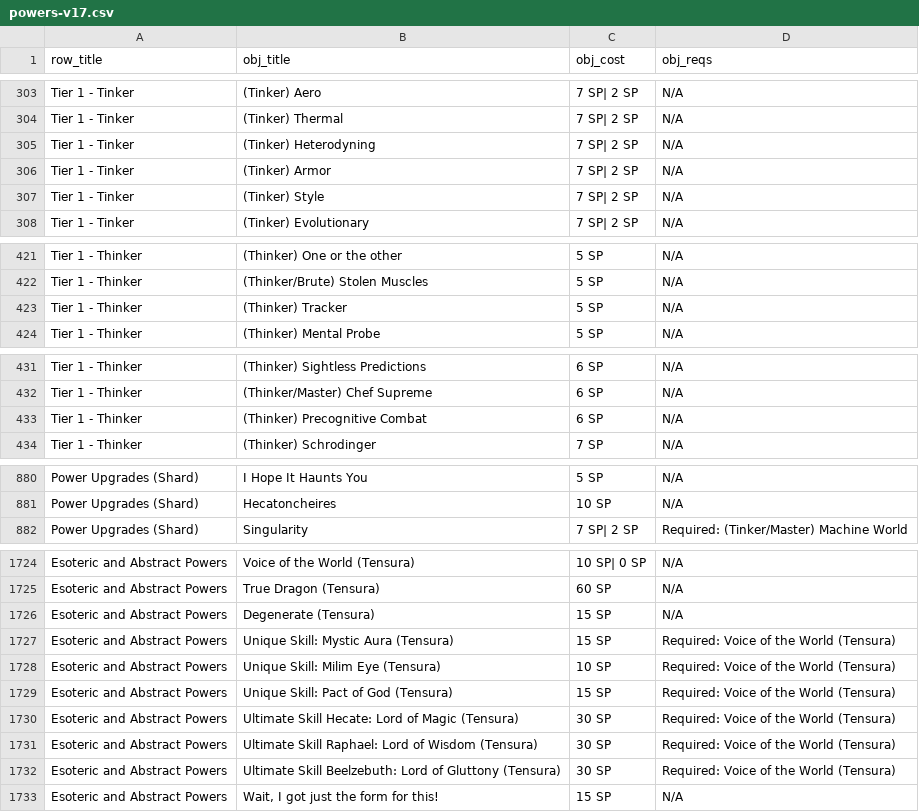
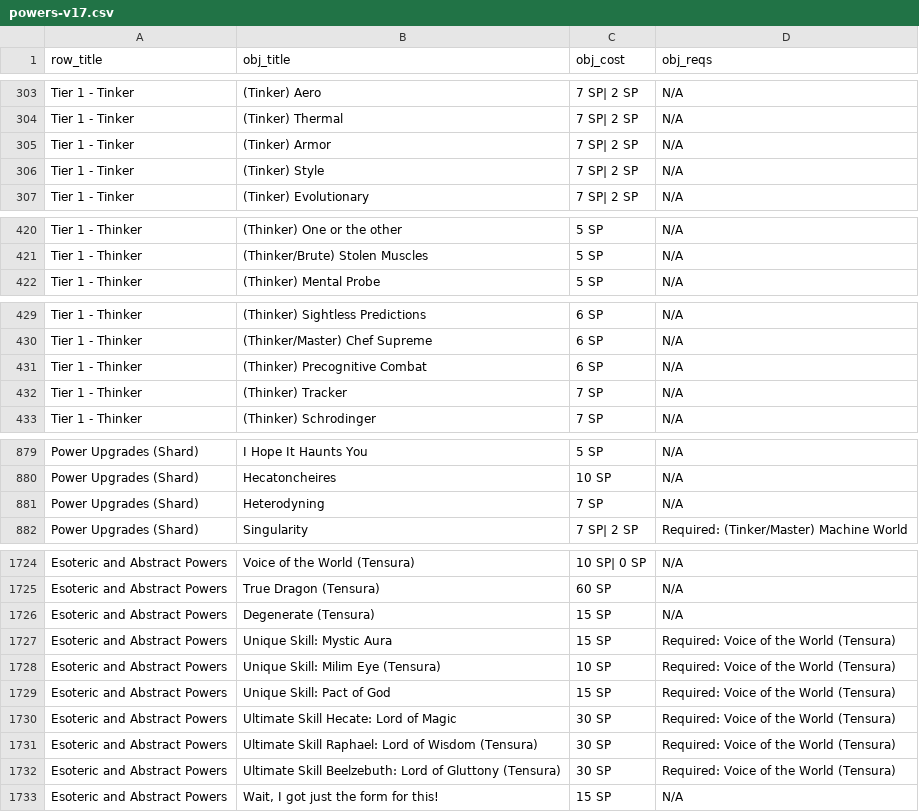
Before and after one commit to ltouroumov/worm-cyoa-v6-fork, a CSV file: powers-v17.csv, drawn as a sheet; only a part is shown, gaps mark what is left out; the diff covers the shown part only.

```diff
--- a/powers-v17.csv
+++ b/powers-v17.csv
@@ -304,3 +304,2 @@ Tier 1 - Tinker,(Tinker) Aero,7 SP| 2 SP,N/A
 Tier 1 - Tinker,(Tinker) Thermal,7 SP| 2 SP,N/A
-Tier 1 - Tinker,(Tinker) Heterodyning,7 SP| 2 SP,N/A
 Tier 1 - Tinker,(Tinker) Armor,7 SP| 2 SP,N/A
@@ -422,3 +421,2 @@ Tier 1 - Thinker,(Thinker) One or the other,5 SP,N/A
 Tier 1 - Thinker,(Thinker/Brute) Stolen Muscles,5 SP,N/A
-Tier 1 - Thinker,(Thinker) Tracker,5 SP,N/A
 Tier 1 - Thinker,(Thinker) Mental Probe,5 SP,N/A
@@ -433,2 +431,3 @@ Tier 1 - Thinker,(Thinker/Master) Chef Supreme ,6 SP,N/A
 Tier 1 - Thinker,(Thinker) Precognitive Combat,6 SP,N/A
+Tier 1 - Thinker,(Thinker) Tracker,7 SP,N/A
 Tier 1 - Thinker,(Thinker) Schrodinger,7 SP,N/A
@@ -881,2 +880,3 @@ Power Upgrades (Shard),I Hope It Haunts You,5 SP,N/A
 Power Upgrades (Shard),Hecatoncheires,10 SP,N/A
+Power Upgrades (Shard), Heterodyning,7 SP,N/A
 Power Upgrades (Shard),Singularity ,7 SP| 2 SP,Required: (Tinker/Master) Machine World
@@ -1726,6 +1726,6 @@ Esoteric and Abstract Powers,True Dragon (Tensura),60 SP,N/A
 Esoteric and Abstract Powers,Degenerate (Tensura),15 SP,N/A
-Esoteric and Abstract Powers,Unique Skill: Mystic Aura (Tensura),15 SP,Required: Voice of the World (Tensura)
+Esoteric and Abstract Powers,Unique Skill: Mystic Aura,15 SP,Required: Voice of the World (Tensura)
 Esoteric and Abstract Powers,Unique Skill: Milim Eye (Tensura),10 SP,Required: Voice of the World (Tensura)
-Esoteric and Abstract Powers,Unique Skill: Pact of God (Tensura),15 SP,Required: Voice of the World (Tensura)
-Esoteric and Abstract Powers,Ultimate Skill Hecate: Lord of Magic (Tensura),30 SP,Required: Voice of the World (Tensura)
+Esoteric and Abstract Powers,Unique Skill: Pact of God ,15 SP,Required: Voice of the World (Tensura)
+Esoteric and Abstract Powers,Ultimate Skill Hecate: Lord of Magic,30 SP,Required: Voice of the World (Tensura)
 Esoteric and Abstract Powers,Ultimate Skill Raphael: Lord of Wisdom (Tensura),30 SP,Required: Voice of the World (Tensura)
```
Also changed, not shown: 11 moved rows and 8 edited cells elsewhere in this file, 30 other files.
